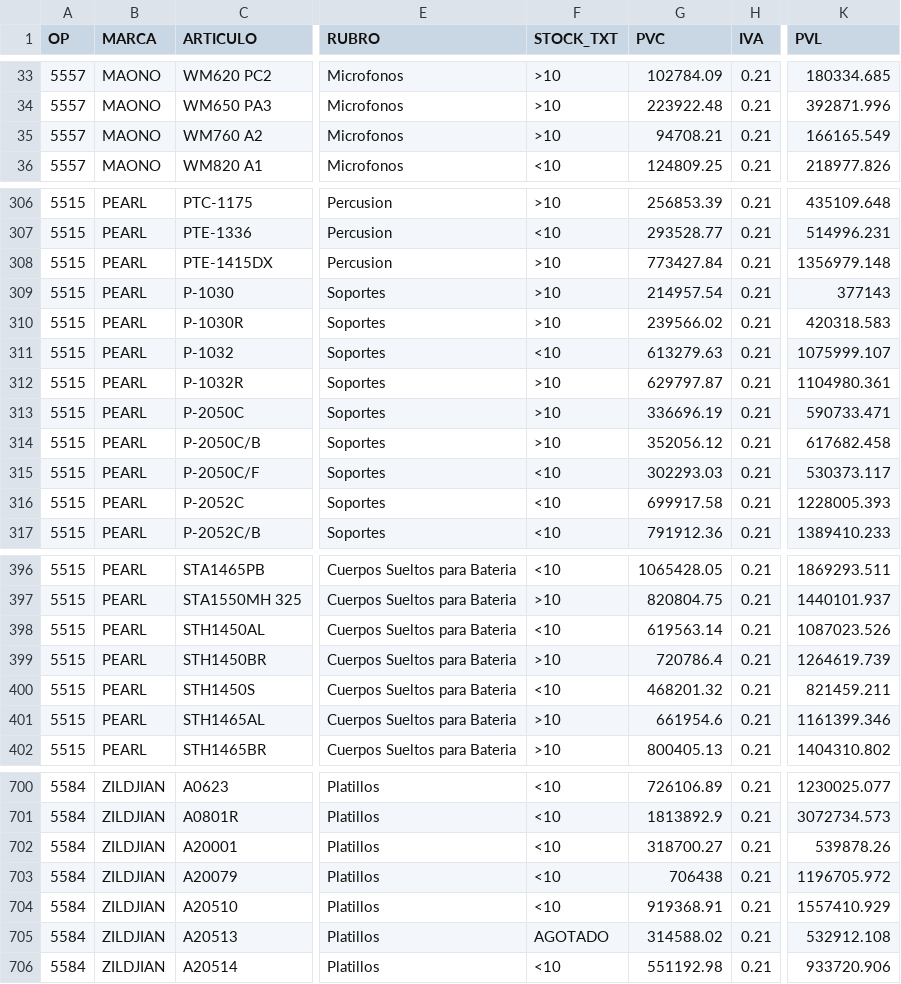
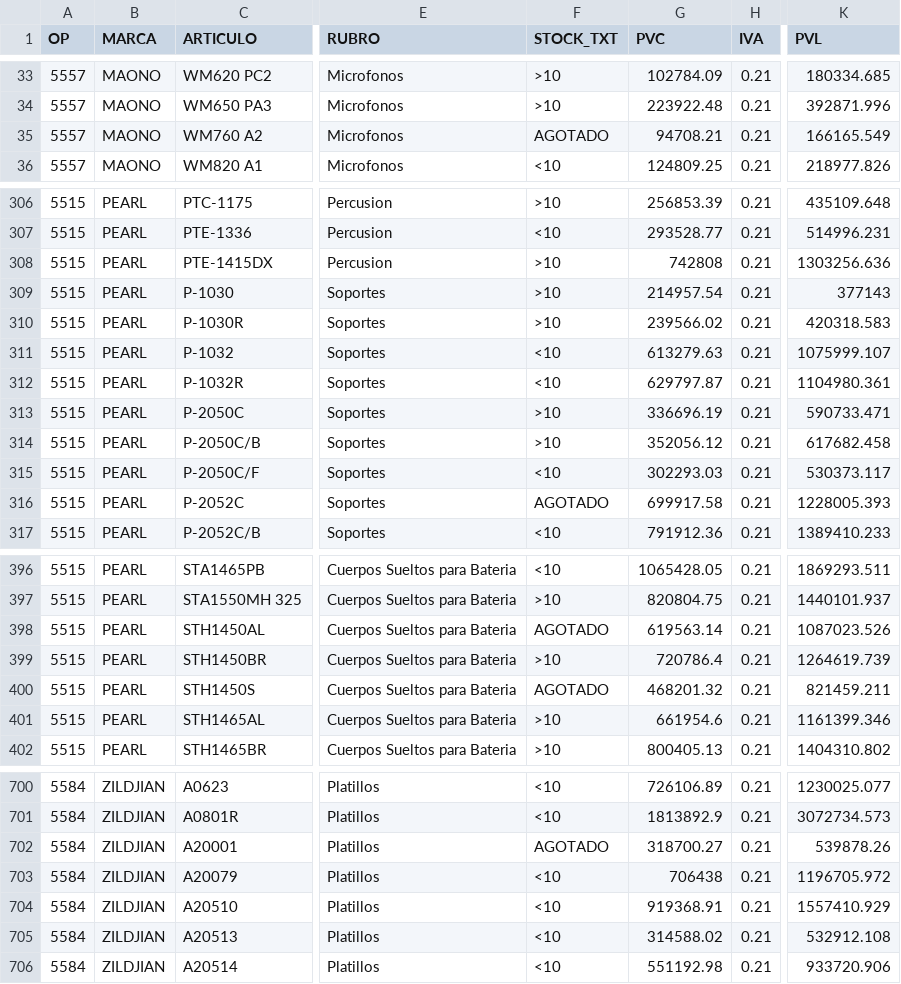
Before and after one commit to JConstenla12/tm-ingresos-test, a CSV file: ingresostm_mayo.csv, drawn as a sheet; only a part is shown, gaps mark what is left out; the diff covers the shown part only; the diff names each change by its address in the sheet, - before the commit and + after, or states it on an @@ line.

```diff
--- a/ingresostm_mayo.csv
+++ b/ingresostm_mayo.csv
-F35 (STOCK_TXT): >10
+F35 (STOCK_TXT): AGOTADO
-G308 (PVC): 773427.84
+G308 (PVC): 742808
-K308 (PVL): 1356979.148
+K308 (PVL): 1303256.636
-F312 (STOCK_TXT): >10
+F312 (STOCK_TXT): <10
-F316 (STOCK_TXT): <10
+F316 (STOCK_TXT): AGOTADO
-F398 (STOCK_TXT): <10
+F398 (STOCK_TXT): AGOTADO
-F400 (STOCK_TXT): <10
+F400 (STOCK_TXT): AGOTADO
-F702 (STOCK_TXT): <10
+F702 (STOCK_TXT): AGOTADO
-F705 (STOCK_TXT): AGOTADO
+F705 (STOCK_TXT): <10
```
Also changed, not shown: 11 edited cells elsewhere in this file, ingresostm_junio.csv, 1 other file.
